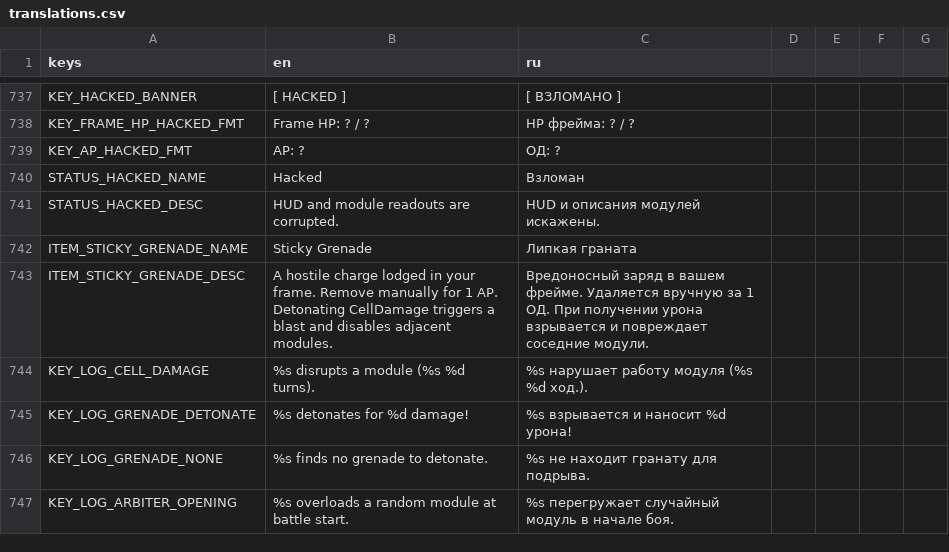
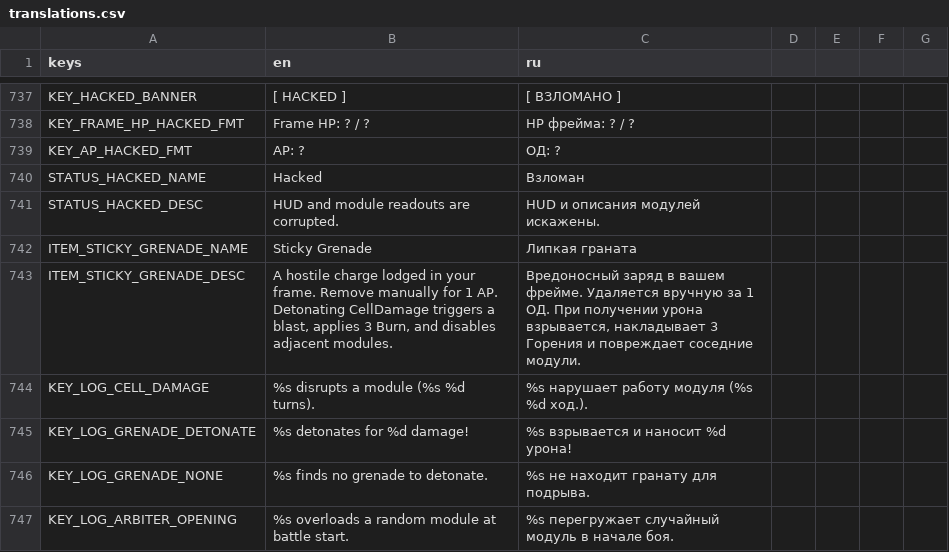
Before and after one commit to vtyurin89/framewrack_v1, a CSV file: translations/translations.csv, drawn as a sheet; only a part is shown, gaps mark what is left out.

```diff
--- a/translations/translations.csv
+++ b/translations/translations.csv
@@ -742,3 +742,3 @@ STATUS_HACKED_DESC,HUD and module readouts are corrupted.,HUD и описани
 ITEM_STICKY_GRENADE_NAME,Sticky Grenade,Липкая граната
-ITEM_STICKY_GRENADE_DESC,"A hostile charge lodged in your frame. Remove manually for 1 AP. Detonating CellDamage triggers a blast and disables adjacent modules.","Вредоносный заряд в вашем фрейме. Удаляется вручную за 1 ОД. При получении урона взрывается и повреждает соседние модули."
+ITEM_STICKY_GRENADE_DESC,"A hostile charge lodged in your frame. Remove manually for 1 AP. Detonating CellDamage triggers a blast, applies 3 Burn, and disables adjacent modules.","Вредоносный заряд в вашем фрейме. Удаляется вручную за 1 ОД. При получении урона взрывается, накладывает 3 Горения и повреждает соседние модули."
 KEY_LOG_CELL_DAMAGE,%s disrupts a module (%s %d turns).,%s нарушает работу модуля (%s %d ход.).
```
Also changed, not shown: data/items.csv, 7 other files.
